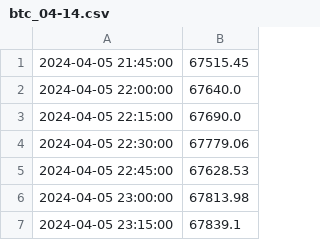
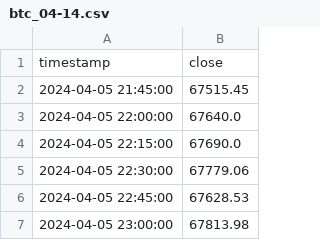
Before and after one commit to shaojintian/BTC_time_series_quant, a CSV file: btc_04-14.csv, drawn as a sheet; only a part is shown; the shorter side is filled out with more unchanged rows.

```diff
--- a/btc_04-14.csv
+++ b/btc_04-14.csv
@@ -1 +1,2 @@
+timestamp,close
 2024-04-05 21:45:00,67515.45
```
Also changed, not shown: btc_04-15.csv.
